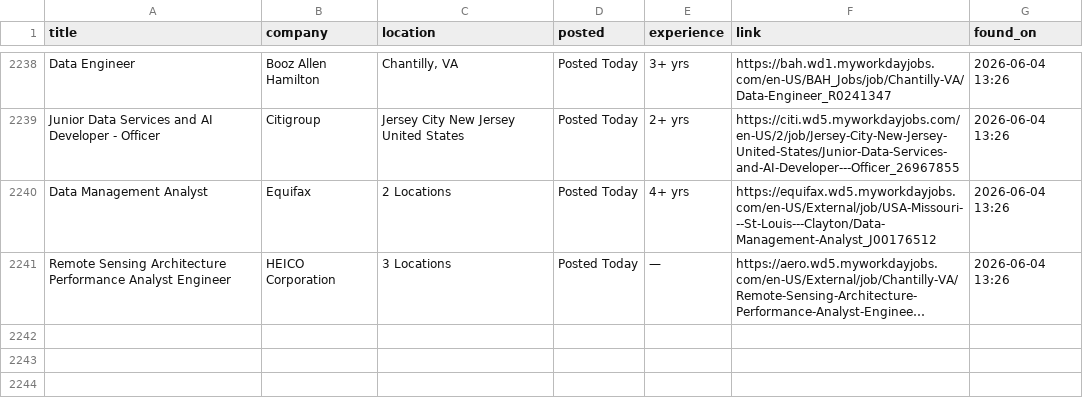
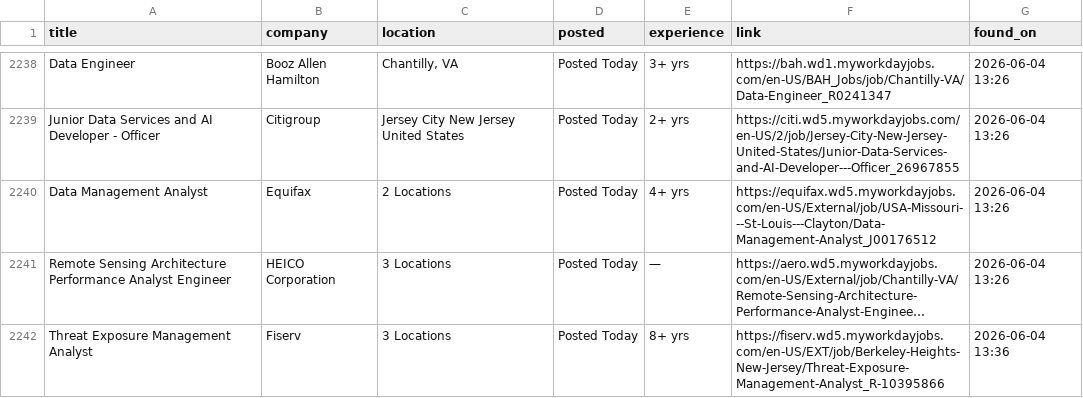
Before and after one commit to OzSpidey/Job_Automation, a CSV file: csv/workday_jobs_all_1.csv, drawn as a sheet; only a part is shown, gaps mark what is left out; long unchanged cells end in …; the diff names each change by its address in the sheet, - before the commit and + after, or states it on an @@ line.

```diff
--- a/csv/workday_jobs_all_1.csv
+++ b/csv/workday_jobs_all_1.csv
+row 2242: Threat Exposure Management Analyst | Fiserv | 3 Locations | Posted Today | 8+ yrs | https://fiserv.wd5.myworkdayjobs.com/en-US/EXT/job/Berkeley-Heights-New-Jersey/Threat-Exposure-Management-Analyst_R-10395866 | 2026-06-04 13:36
```
Also changed, not shown: 1 other file.
